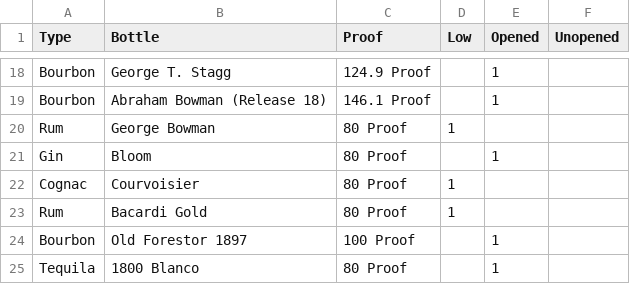
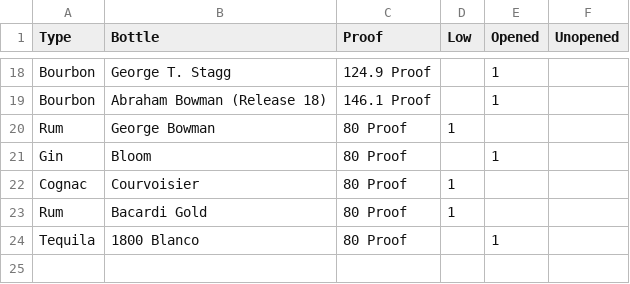
Before and after one commit to mleary/learys-bar, a CSV file: data/bottle-data.csv, drawn as a sheet; only a part is shown, gaps mark what is left out.

Commit message:
Update bottle-data.csv

```diff
--- a/data/bottle-data.csv
+++ b/data/bottle-data.csv
@@ -23,3 +23,2 @@ Cognac, Courvoisier,80 Proof,1,,
 Rum, Bacardi Gold,80 Proof,1,,
-Bourbon, Old Forestor 1897, 100 Proof,,1,
 Tequila, 1800 Blanco, 80 Proof,,1,
```
